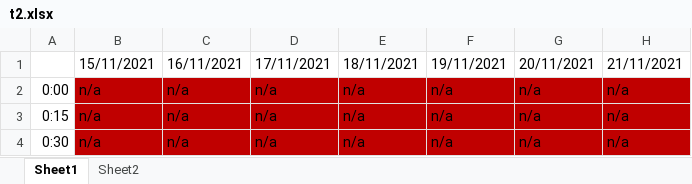
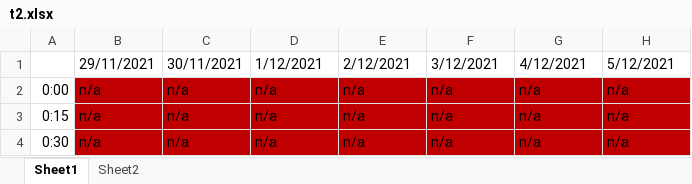
Before and after one commit to liukewia/meeting-scheduler, an Excel workbook: server/src/main/resources/inputs/t2.xlsx, sheet Sheet1, drawn as a sheet; only a part is shown; values as stored, in another font and other column widths than the file's, no borders; removed rows and columns are numbered as before the commit, all else as after; the diff names each change by its address in the sheet, - before the commit and + after, or states it on an @@ line.

```diff
--- a/server/src/main/resources/inputs/t2.xlsx (sheet Sheet1)
+++ b/server/src/main/resources/inputs/t2.xlsx (sheet Sheet1)
-row 1:  | 15/11/2021 | 16/11/2021 | 17/11/2021 | 18/11/2021 | 19/11/2021 | 20/11/2021 | 21/11/2021
+row 1:  | 29/11/2021 | 30/11/2021 | 1/12/2021 | 2/12/2021 | 3/12/2021 | 4/12/2021 | 5/12/2021
```
Also changed, not shown: sheet Sheet2, server/src/main/resources/inputs/t1.xlsx, server/src/main/resources/inputs/t3.xlsx, 8 other files.
